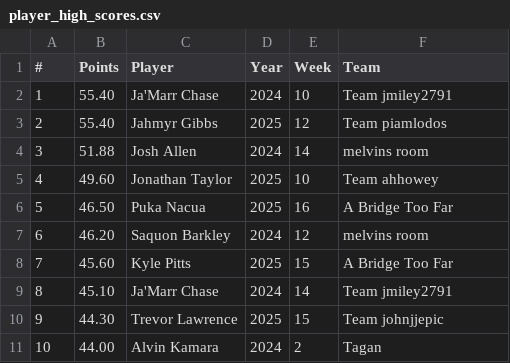
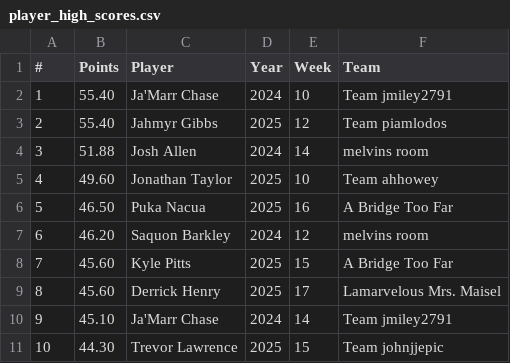
Before and after one commit to Quadram13/nu_choate_league, a CSV file: src/data/munged/all_time/player_high_scores.csv, drawn as a sheet.

```diff
--- a/src/data/munged/all_time/player_high_scores.csv
+++ b/src/data/munged/all_time/player_high_scores.csv
@@ -8,4 +8,4 @@
 7,45.60,Kyle Pitts,2025,15,A Bridge Too Far
-8,45.10,Ja'Marr Chase,2024,14,Team jmiley2791
-9,44.30,Trevor Lawrence,2025,15,Team johnjjepic
-10,44.00,Alvin Kamara,2024,2,Tagan
+8,45.60,Derrick Henry,2025,17,Lamarvelous Mrs. Maisel
+9,45.10,Ja'Marr Chase,2024,14,Team jmiley2791
+10,44.30,Trevor Lawrence,2025,15,Team johnjjepic
```
Also changed, not shown: src/data/munged/all_time/weekly_high_scores.csv, 42 other files.
